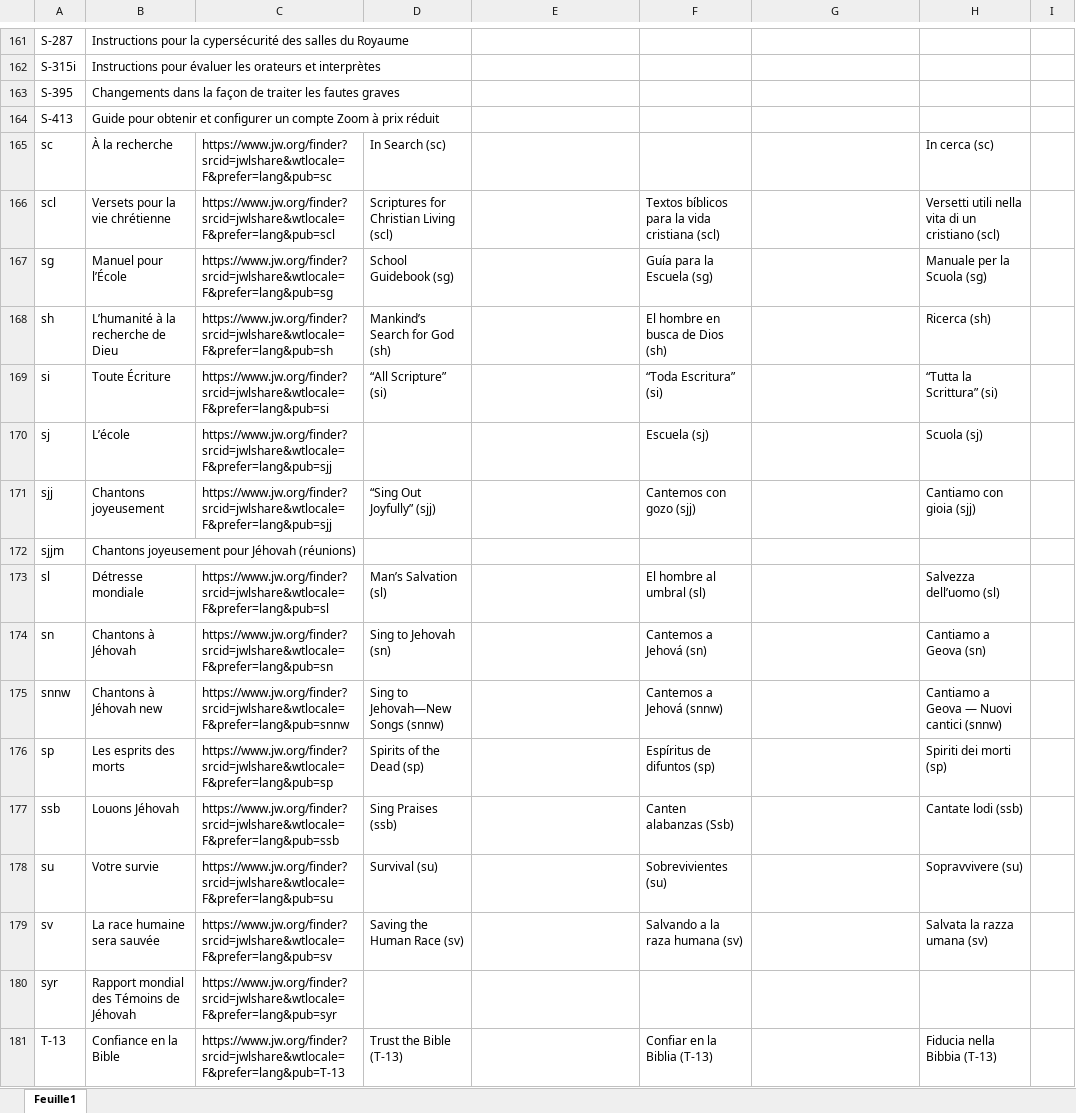
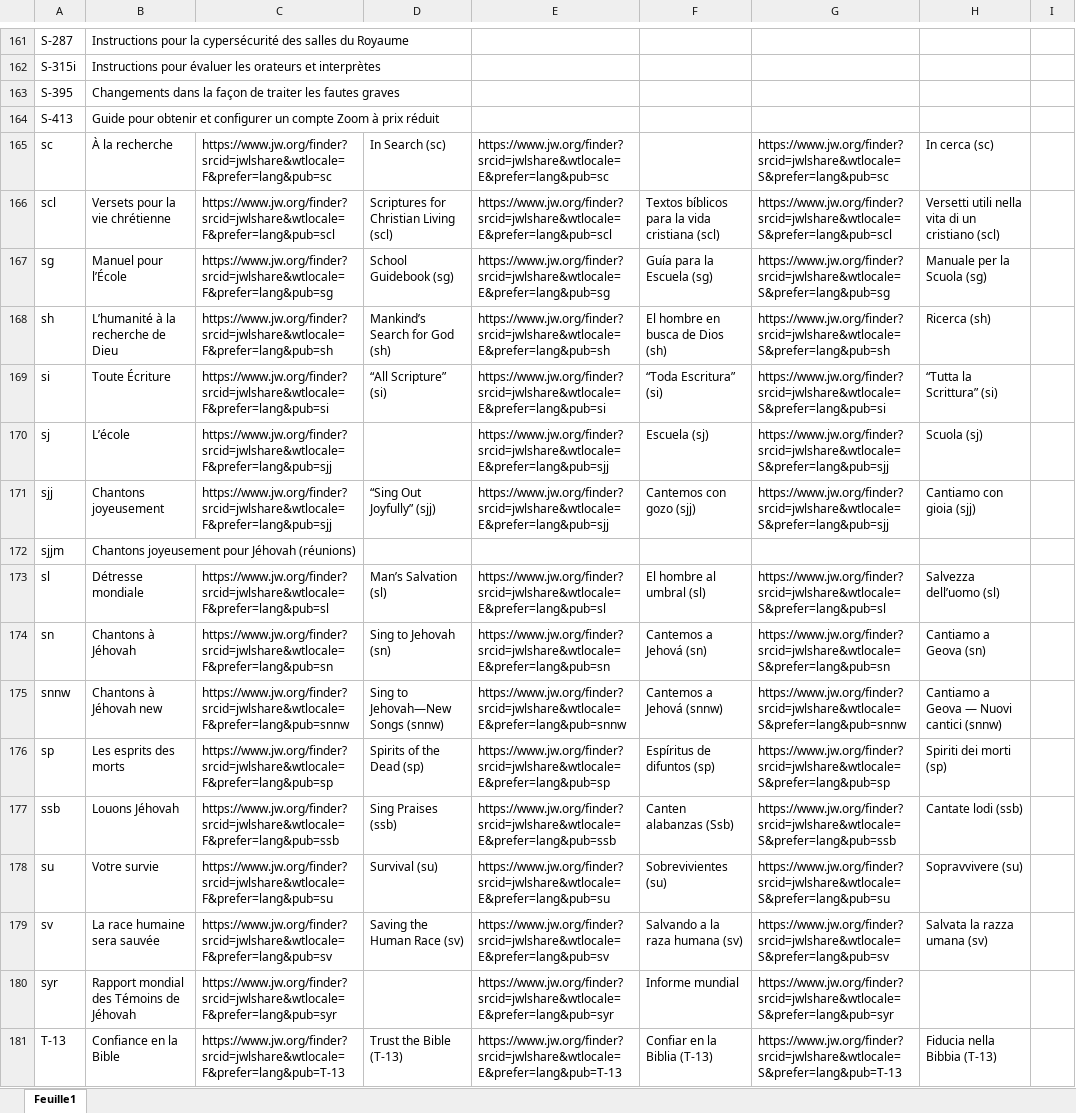
Before and after one commit to Kennouille/jwlibrary-backend, an Excel workbook: Publications sigles.xlsx, sheet Feuille1, drawn as a sheet; only a part is shown, gaps mark what is left out; values as stored, in another font and other column widths than the file's, no cell formats; charts and pictures not drawn; the diff covers the shown part only; the diff names each change by its address in the sheet, - before the commit and + after, or states it on an @@ line.

```diff
--- a/Publications sigles.xlsx (sheet Feuille1)
+++ b/Publications sigles.xlsx (sheet Feuille1)
-E165: (empty)
+E165: https://www.jw.org/finder?srcid=jwlshare&wtlocale=E&prefer=lang&pub=sc
-G165: (empty)
+G165: https://www.jw.org/finder?srcid=jwlshare&wtlocale=S&prefer=lang&pub=sc
-E166: (empty)
+E166: https://www.jw.org/finder?srcid=jwlshare&wtlocale=E&prefer=lang&pub=scl
-G166: (empty)
+G166: https://www.jw.org/finder?srcid=jwlshare&wtlocale=S&prefer=lang&pub=scl
-E167: (empty)
+E167: https://www.jw.org/finder?srcid=jwlshare&wtlocale=E&prefer=lang&pub=sg
-G167: (empty)
+G167: https://www.jw.org/finder?srcid=jwlshare&wtlocale=S&prefer=lang&pub=sg
-E168: (empty)
+E168: https://www.jw.org/finder?srcid=jwlshare&wtlocale=E&prefer=lang&pub=sh
-G168: (empty)
+G168: https://www.jw.org/finder?srcid=jwlshare&wtlocale=S&prefer=lang&pub=sh
-E169: (empty)
+E169: https://www.jw.org/finder?srcid=jwlshare&wtlocale=E&prefer=lang&pub=si
-G169: (empty)
+G169: https://www.jw.org/finder?srcid=jwlshare&wtlocale=S&prefer=lang&pub=si
-E170:E171: (empty)
+E170:E171: https://www.jw.org/finder?srcid=jwlshare&wtlocale=E&prefer=lang&pub=sjj
-G170:G171: (empty)
+G170:G171: https://www.jw.org/finder?srcid=jwlshare&wtlocale=S&prefer=lang&pub=sjj
-E173: (empty)
+E173: https://www.jw.org/finder?srcid=jwlshare&wtlocale=E&prefer=lang&pub=sl
-G173: (empty)
+G173: https://www.jw.org/finder?srcid=jwlshare&wtlocale=S&prefer=lang&pub=sl
-E174: (empty)
+E174: https://www.jw.org/finder?srcid=jwlshare&wtlocale=E&prefer=lang&pub=sn
-G174: (empty)
+G174: https://www.jw.org/finder?srcid=jwlshare&wtlocale=S&prefer=lang&pub=sn
-E175: (empty)
+E175: https://www.jw.org/finder?srcid=jwlshare&wtlocale=E&prefer=lang&pub=snnw
-G175: (empty)
+G175: https://www.jw.org/finder?srcid=jwlshare&wtlocale=S&prefer=lang&pub=snnw
-E176: (empty)
+E176: https://www.jw.org/finder?srcid=jwlshare&wtlocale=E&prefer=lang&pub=sp
-G176: (empty)
+G176: https://www.jw.org/finder?srcid=jwlshare&wtlocale=S&prefer=lang&pub=sp
-E177: (empty)
+E177: https://www.jw.org/finder?srcid=jwlshare&wtlocale=E&prefer=lang&pub=ssb
-G177: (empty)
+G177: https://www.jw.org/finder?srcid=jwlshare&wtlocale=S&prefer=lang&pub=ssb
-E178: (empty)
+E178: https://www.jw.org/finder?srcid=jwlshare&wtlocale=E&prefer=lang&pub=su
-G178: (empty)
+G178: https://www.jw.org/finder?srcid=jwlshare&wtlocale=S&prefer=lang&pub=su
-E179: (empty)
+E179: https://www.jw.org/finder?srcid=jwlshare&wtlocale=E&prefer=lang&pub=sv
-G179: (empty)
+G179: https://www.jw.org/finder?srcid=jwlshare&wtlocale=S&prefer=lang&pub=sv
-E180: (empty)
+E180: https://www.jw.org/finder?srcid=jwlshare&wtlocale=E&prefer=lang&pub=syr
-F180: (empty)
+F180: Informe mundial
-G180: (empty)
+G180: https://www.jw.org/finder?srcid=jwlshare&wtlocale=S&prefer=lang&pub=syr
-E181: (empty)
+E181: https://www.jw.org/finder?srcid=jwlshare&wtlocale=E&prefer=lang&pub=T-13
-G181: (empty)
+G181: https://www.jw.org/finder?srcid=jwlshare&wtlocale=S&prefer=lang&pub=T-13
```
Also changed, not shown: 376 edited cells elsewhere in this sheet, cell formats, charts or pictures, 1 other file.
